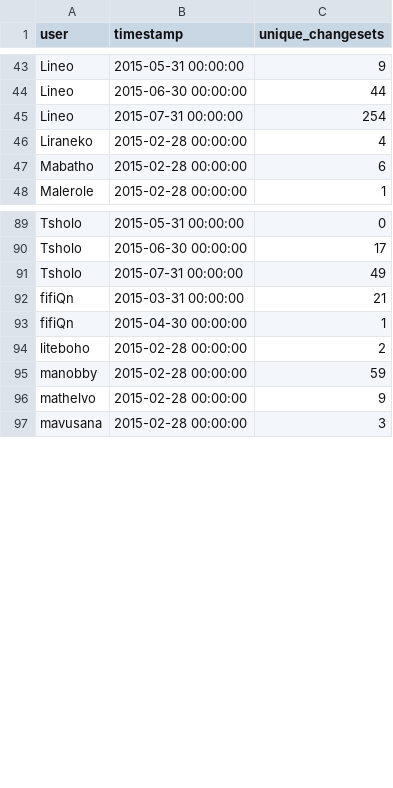
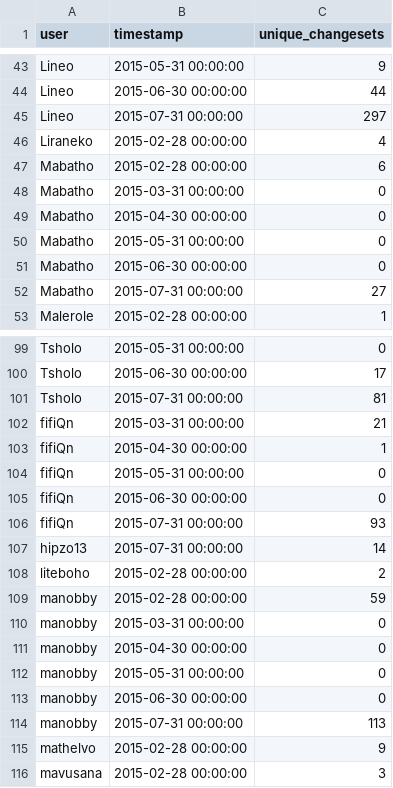
Before and after one commit to rustyb/osm-meta-util, a CSV file: montly_app_tracking.csv, drawn as a sheet; only a part is shown, gaps mark what is left out; the diff covers the shown part only.

```diff
--- a/montly_app_tracking.csv
+++ b/montly_app_tracking.csv
@@ -44,5 +44,10 @@ Lineo,2015-05-31 00:00:00,9
 Lineo,2015-06-30 00:00:00,44
-Lineo,2015-07-31 00:00:00,254
+Lineo,2015-07-31 00:00:00,297
 Liraneko,2015-02-28 00:00:00,4
 Mabatho,2015-02-28 00:00:00,6
+Mabatho,2015-03-31 00:00:00,0
+Mabatho,2015-04-30 00:00:00,0
+Mabatho,2015-05-31 00:00:00,0
+Mabatho,2015-06-30 00:00:00,0
+Mabatho,2015-07-31 00:00:00,27
 Malerole,2015-02-28 00:00:00,1
@@ -90,7 +100,16 @@ Tsholo,2015-05-31 00:00:00,0
 Tsholo,2015-06-30 00:00:00,17
-Tsholo,2015-07-31 00:00:00,49
+Tsholo,2015-07-31 00:00:00,81
 fifiQn,2015-03-31 00:00:00,21
 fifiQn,2015-04-30 00:00:00,1
+fifiQn,2015-05-31 00:00:00,0
+fifiQn,2015-06-30 00:00:00,0
+fifiQn,2015-07-31 00:00:00,93
+hipzo13,2015-07-31 00:00:00,14
 liteboho,2015-02-28 00:00:00,2
 manobby,2015-02-28 00:00:00,59
+manobby,2015-03-31 00:00:00,0
+manobby,2015-04-30 00:00:00,0
+manobby,2015-05-31 00:00:00,0
+manobby,2015-06-30 00:00:00,0
+manobby,2015-07-31 00:00:00,113
 mathelvo,2015-02-28 00:00:00,9
```
Also changed, not shown: 5 added rows and 15 edited cells elsewhere in this file, app_total_edits_by_type.csv, 4 other files.
